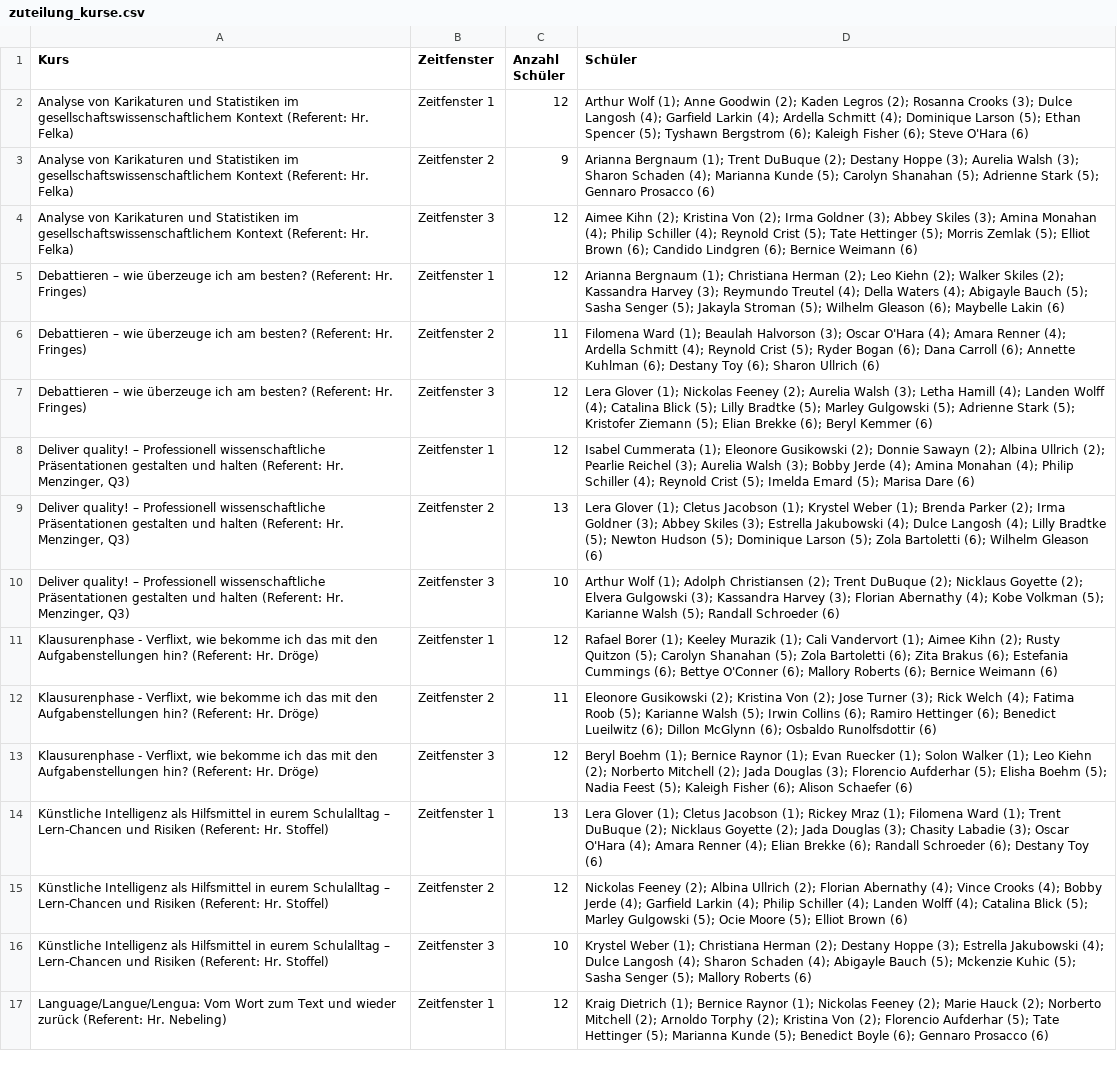
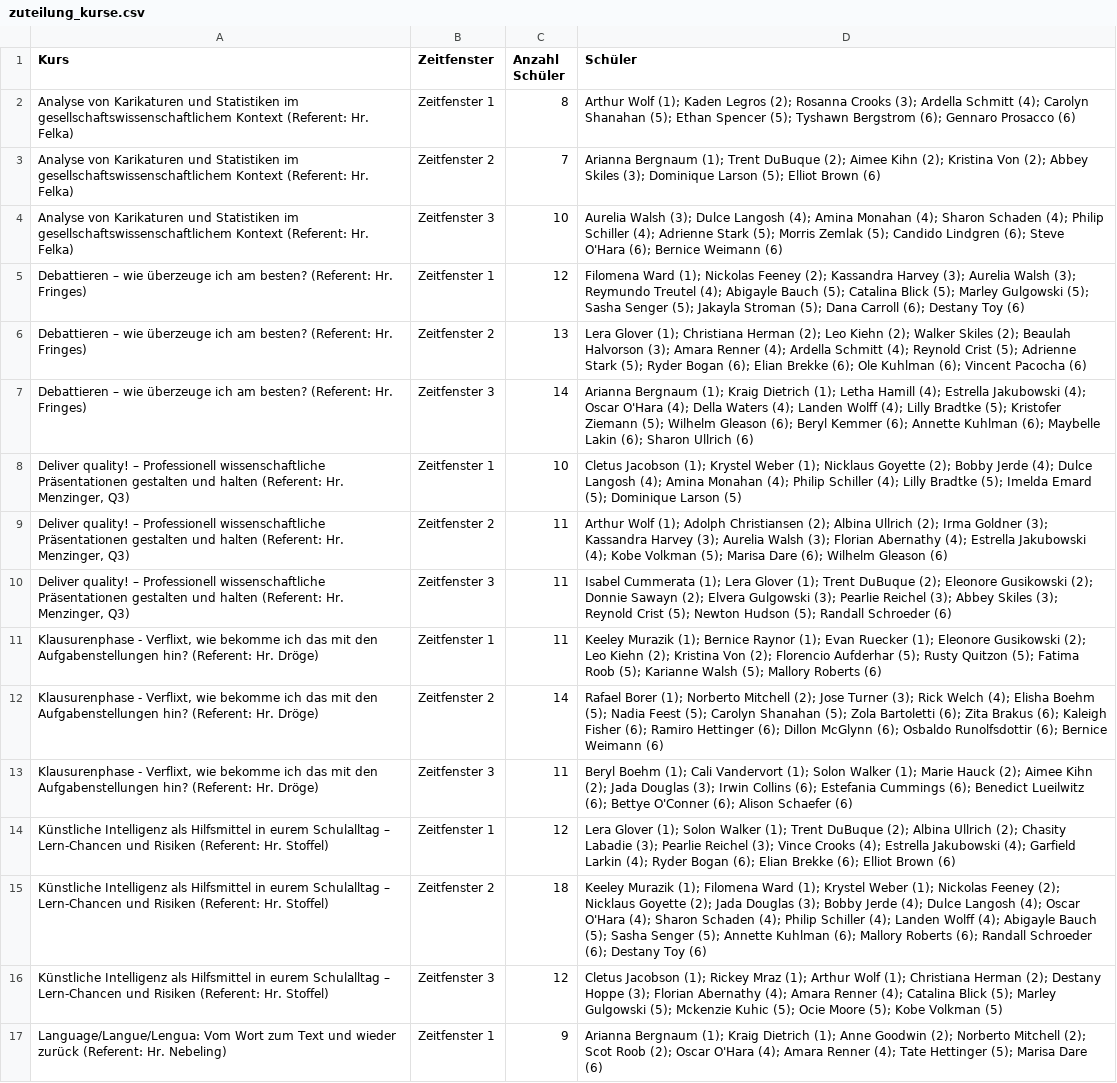
Before and after one commit to pixo2000/Apps, a CSV file: Zuteilungen/Methodentag/zuteilung_kurse.csv, drawn as a sheet; only a part is shown; the diff covers the shown part only; the diff names each change by its address in the sheet, - before the commit and + after, or states it on an @@ line.

```diff
--- a/Zuteilungen/Methodentag/zuteilung_kurse.csv
+++ b/Zuteilungen/Methodentag/zuteilung_kurse.csv
-C2 (Anzahl Schüler): 12
+C2 (Anzahl Schüler): 8
-D2 (Schüler): …Wolf (1); Anne Goodwin (2); Kaden Legros (2); Rosanna Crooks (3); Dulce Langosh (4); Garfield Larkin (4); Ardella Schmitt (4); Dominique Larson (5); Ethan Spencer (5); Tyshawn Bergstrom (6); Kaleigh Fisher (6); Steve O'Hara (6)
+D2 (Schüler): …Wolf (1); Kaden Legros (2); Rosanna Crooks (3); Ardella Schmitt (4); Carolyn Shanahan (5); Ethan Spencer (5); Tyshawn Bergstrom (6); Gennaro Prosacco (6)
-C3 (Anzahl Schüler): 9
+C3 (Anzahl Schüler): 7
-D3 (Schüler): …DuBuque (2); Destany Hoppe (3); Aurelia Walsh (3); Sharon Schaden (4); Marianna Kunde (5); Carolyn Shanahan (5); Adrienne Stark (5); Gennaro Prosacco (6)
+D3 (Schüler): …DuBuque (2); Aimee Kihn (2); Kristina Von (2); Abbey Skiles (3); Dominique Larson (5); Elliot Brown (6)
-C4 (Anzahl Schüler): 12
+C4 (Anzahl Schüler): 10
-D4 (Schüler): Aimee Kihn (2); Kristina Von (2); Irma Goldner (3); Abbey Skiles (3); Amina Monahan (4); Philip Schiller (4); Reynold Crist (5); Tate Hettinger (5); Morris Zemlak (5); Elliot Brown (6); Candido Lindgren (6); Bernice…
+D4 (Schüler): Aurelia Walsh (3); Dulce Langosh (4); Amina Monahan (4); Sharon Schaden (4); Philip Schiller (4); Adrienne Stark (5); Morris Zemlak (5); Candido Lindgren (6); Steve O'Hara (6); Bernice…
-D5 (Schüler): Arianna Bergnaum (1); Christiana Herman (2); Leo Kiehn (2); Walker Skiles (2); Kassandra Harvey (3); Reymundo Treutel (4); Della Waters (4); Abigayle Bauch (5); Sasha Senger (5); Jakayla Stroman (5); Wilhelm Gleason (6); Maybelle Lakin (6)
+D5 (Schüler): Filomena Ward (1); Nickolas Feeney (2); Kassandra Harvey (3); Aurelia Walsh (3); Reymundo Treutel (4); Abigayle Bauch (5); Catalina Blick (5); Marley Gulgowski (5); Sasha Senger (5); Jakayla Stroman (5); Dana Carroll (6); Destany Toy (6)
-C6 (Anzahl Schüler): 11
+C6 (Anzahl Schüler): 13
-D6 (Schüler): Filomena Ward (1); Beaulah Halvorson (3); Oscar O'Hara (4); Amara Renner (4); Ardella Schmitt (4); Reynold Crist (5); Ryder Bogan (6); Dana Carroll (6); Annette Kuhlman (6); Destany Toy (6); Sharon Ullrich (6)
+D6 (Schüler): Lera Glover (1); Christiana Herman (2); Leo Kiehn (2); Walker Skiles (2); Beaulah Halvorson (3); Amara Renner (4); Ardella Schmitt (4); Reynold Crist (5); Adrienne Stark (5); Ryder Bogan (6); Elian Brekke (6); Ole Kuhlman (6); Vincent Pacocha (6)
-C7 (Anzahl Schüler): 12
+C7 (Anzahl Schüler): 14
-D7 (Schüler): Lera Glover (1); Nickolas Feeney (2); Aurelia Walsh (3); Letha Hamill (4); Landen Wolff (4); Catalina Blick (5); Lilly Bradtke (5); Marley Gulgowski (5); Adrienne Stark (5); Kristofer Ziemann (5); Elian Brekke (6); Beryl Kemmer (6)
+D7 (Schüler): Arianna Bergnaum (1); Kraig Dietrich (1); Letha Hamill (4); Estrella Jakubowski (4); Oscar O'Hara (4); Della Waters (4); Landen Wolff (4); Lilly Bradtke (5); Kristofer Ziemann (5); Wilhelm Gleason (6); Beryl Kemmer (6); Annette Kuhlman (6); Maybelle Lakin (6); Sharon Ullrich (6)
-C8 (Anzahl Schüler): 12
+C8 (Anzahl Schüler): 10
-D8 (Schüler): Isabel Cummerata (1); Eleonore Gusikowski (2); Donnie Sawayn (2); Albina Ullrich (2); Pearlie Reichel (3); Aurelia Walsh (3); Bobby Jerde (4); Amina Monahan (4); Philip Schiller (4); Reynold Crist (5); Imelda Emard (5); Marisa Dare (6)
+D8 (Schüler): Cletus Jacobson (1); Krystel Weber (1); Nicklaus Goyette (2); Bobby Jerde (4); Dulce Langosh (4); Amina Monahan (4); Philip Schiller (4); Lilly Bradtke (5); Imelda Emard (5); Dominique Larson (5)
-C9 (Anzahl Schüler): 13
+C9 (Anzahl Schüler): 11
-D9 (Schüler): Lera Glover (1); Cletus Jacobson (1); Krystel Weber (1); Brenda Parker (2); Irma Goldner (3); Abbey Skiles (3); Estrella Jakubowski (4); Dulce Langosh (4); Lilly Bradtke (5); Newton Hudson (5); Dominique Larson (5); Zola Bartoletti (6); Wilhelm…
+D9 (Schüler): Arthur Wolf (1); Adolph Christiansen (2); Albina Ullrich (2); Irma Goldner (3); Kassandra Harvey (3); Aurelia Walsh (3); Florian Abernathy (4); Estrella Jakubowski (4); Kobe Volkman (5); Marisa Dare (6); Wilhelm…
-C10 (Anzahl Schüler): 10
+C10 (Anzahl Schüler): 11
-D10 (Schüler): Arthur Wolf (1); Adolph Christiansen (2); Trent DuBuque (2); Nicklaus Goyette (2); Elvera Gulgowski (3); Kassandra Harvey (3); Florian Abernathy (4); Kobe Volkman (5); Karianne Walsh (5); Randall…
+D10 (Schüler): Isabel Cummerata (1); Lera Glover (1); Trent DuBuque (2); Eleonore Gusikowski (2); Donnie Sawayn (2); Elvera Gulgowski (3); Pearlie Reichel (3); Abbey Skiles (3); Reynold Crist (5); Newton Hudson (5); Randall…
-C11 (Anzahl Schüler): 12
+C11 (Anzahl Schüler): 11
-D11 (Schüler): Rafael Borer (1); Keeley Murazik (1); Cali Vandervort (1); Aimee Kihn (2); Rusty Quitzon (5); Carolyn Shanahan (5); Zola Bartoletti (6); Zita Brakus (6); Estefania Cummings (6); Bettye O'Conner (6); Mallory Roberts (6); Bernice Weimann (6)
+D11 (Schüler): Keeley Murazik (1); Bernice Raynor (1); Evan Ruecker (1); Eleonore Gusikowski (2); Leo Kiehn (2); Kristina Von (2); Florencio Aufderhar (5); Rusty Quitzon (5); Fatima Roob (5); Karianne Walsh (5); Mallory Roberts (6)
-C12 (Anzahl Schüler): 11
+C12 (Anzahl Schüler): 14
-D12 (Schüler): Eleonore Gusikowski (2); Kristina Von (2); Jose Turner (3); Rick Welch (4); Fatima Roob (5); Karianne Walsh (5); Irwin Collins (6); Ramiro Hettinger (6); Benedict Lueilwitz (6); Dillon McGlynn (6); Osbaldo Runolfsdottir (6)
+D12 (Schüler): Rafael Borer (1); Norberto Mitchell (2); Jose Turner (3); Rick Welch (4); Elisha Boehm (5); Nadia Feest (5); Carolyn Shanahan (5); Zola Bartoletti (6); Zita Brakus (6); Kaleigh Fisher (6); Ramiro Hettinger (6); Dillon McGlynn (6); Osbaldo Runolfsdottir (6); Bernice Weimann (6)
-C13 (Anzahl Schüler): 12
+C13 (Anzahl Schüler): 11
-D13 (Schüler): …Boehm (1); Bernice Raynor (1); Evan Ruecker (1); Solon Walker (1); Leo Kiehn (2); Norberto Mitchell (2); Jada Douglas (3); Florencio Aufderhar (5); Elisha Boehm (5); Nadia Feest (5); Kaleigh Fisher (6); Alison…
+D13 (Schüler): …Boehm (1); Cali Vandervort (1); Solon Walker (1); Marie Hauck (2); Aimee Kihn (2); Jada Douglas (3); Irwin Collins (6); Estefania Cummings (6); Benedict Lueilwitz (6); Bettye O'Conner (6); Alison…
-C14 (Anzahl Schüler): 13
+C14 (Anzahl Schüler): 12
-D14 (Schüler): …Glover (1); Cletus Jacobson (1); Rickey Mraz (1); Filomena Ward (1); Trent DuBuque (2); Nicklaus Goyette (2); Jada Douglas (3); Chasity Labadie (3); Oscar O'Hara (4); Amara Renner (4); Elian Brekke (6); Randall Schroeder (6); Destany Toy (6)
+D14 (Schüler): …Glover (1); Solon Walker (1); Trent DuBuque (2); Albina Ullrich (2); Chasity Labadie (3); Pearlie Reichel (3); Vince Crooks (4); Estrella Jakubowski (4); Garfield Larkin (4); Ryder Bogan (6); Elian Brekke (6); Elliot Brown (6)
-C15 (Anzahl Schüler): 12
+C15 (Anzahl Schüler): 18
-D15 (Schüler): Nickolas Feeney (2); Albina Ullrich (2); Florian Abernathy (4); Vince Crooks (4); Bobby Jerde (4); Garfield Larkin (4); Philip Schiller (4); Landen Wolff (4); Catalina Blick (5); Marley Gulgowski (5); Ocie Moore (5); Elliot Brown (6)
+D15 (Schüler): Keeley Murazik (1); Filomena Ward (1); Krystel Weber (1); Nickolas Feeney (2); Nicklaus Goyette (2); Jada Douglas (3); Bobby Jerde (4); Dulce Langosh (4); Oscar O'Hara (4); Sharon Schaden (4); Philip Schiller (4); Landen Wolff (4); Abigayle Bauch (5); Sasha Senger (5); Annette Kuhlman (6); Mallory Roberts (6); Randall Schroeder (6); Destany Toy (6)
-C16 (Anzahl Schüler): 10
+C16 (Anzahl Schüler): 12
-D16 (Schüler): Krystel Weber (1); Christiana Herman (2); Destany Hoppe (3); Estrella Jakubowski (4); Dulce Langosh (4); Sharon Schaden (4); Abigayle Bauch (5); Mckenzie Kuhic (5); Sasha Senger (5); Mallory Roberts (6)
+D16 (Schüler): Cletus Jacobson (1); Rickey Mraz (1); Arthur Wolf (1); Christiana Herman (2); Destany Hoppe (3); Florian Abernathy (4); Amara Renner (4); Catalina Blick (5); Marley Gulgowski (5); Mckenzie Kuhic (5); Ocie Moore (5); Kobe Volkman (5)
-C17 (Anzahl Schüler): 12
+C17 (Anzahl Schüler): 9
-D17 (Schüler): Kraig Dietrich (1); Bernice Raynor (1); Nickolas Feeney (2); Marie Hauck (2); Norberto Mitchell (2); Arnoldo Torphy (2); Kristina Von (2); Florencio Aufderhar (5); Tate Hettinger (5); Marianna Kunde (5); Benedict Boyle (6); Gennaro Prosacco (6)
+D17 (Schüler): Arianna Bergnaum (1); Kraig Dietrich (1); Anne Goodwin (2); Norberto Mitchell (2); Scot Roob (2); Oscar O'Hara (4); Amara Renner (4); Tate Hettinger (5); Marisa Dare (6)
```
Also changed, not shown: 61 edited cells elsewhere in this file, Zuteilungen/Methodentag/zuteilung_schueler.csv, 6 other files.
